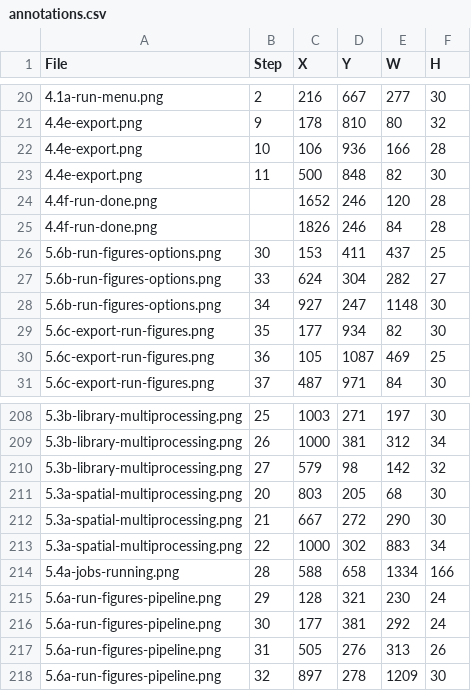
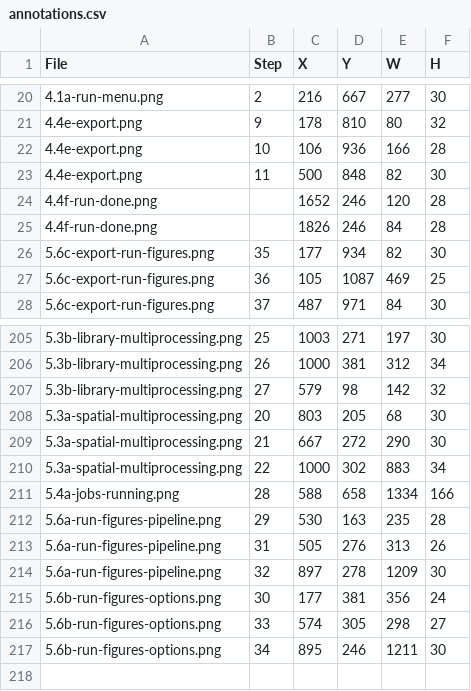
Before and after one commit to bsleeter/lucasCore, a CSV file: docs/guide/annotations.csv, drawn as a sheet; only a part is shown, gaps mark what is left out.

```diff
--- a/docs/guide/annotations.csv
+++ b/docs/guide/annotations.csv
@@ -25,5 +25,2 @@ File,Step,X,Y,W,H
 4.4f-run-done.png,,1826,246,84,28
-5.6b-run-figures-options.png,30,153,411,437,25
-5.6b-run-figures-options.png,33,624,304,282,27
-5.6b-run-figures-options.png,34,927,247,1148,30
 5.6c-export-run-figures.png,35,177,934,82,30
@@ -214,5 +211,7 @@ File,Step,X,Y,W,H
 5.4a-jobs-running.png,28,588,658,1334,166
-5.6a-run-figures-pipeline.png,29,128,321,230,24
-5.6a-run-figures-pipeline.png,30,177,381,292,24
+5.6a-run-figures-pipeline.png,29,530,163,235,28
 5.6a-run-figures-pipeline.png,31,505,276,313,26
 5.6a-run-figures-pipeline.png,32,897,278,1209,30
+5.6b-run-figures-options.png,30,177,381,356,24
+5.6b-run-figures-options.png,33,574,305,298,27
+5.6b-run-figures-options.png,34,895,246,1211,30
```
Also changed, not shown: docs/guide/crops.csv, 1 other file.
